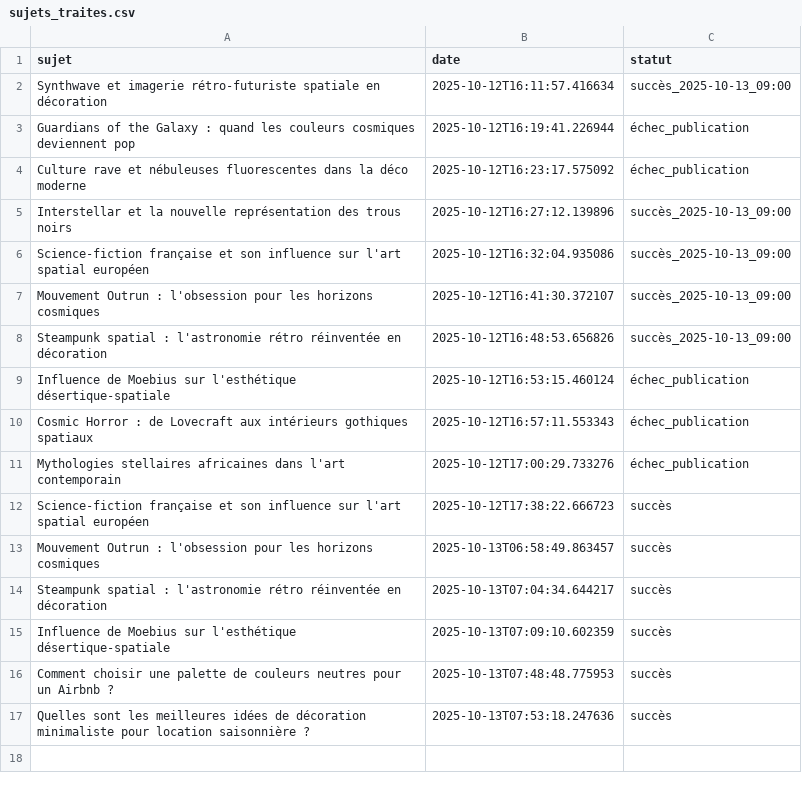
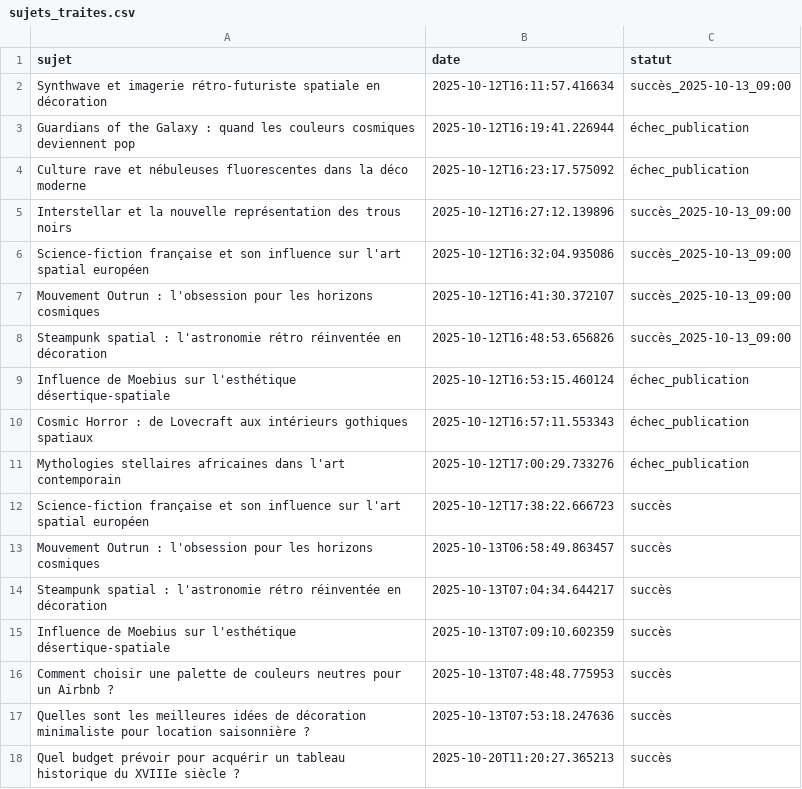
Before and after one commit to Metalosmose21/Historique-1-, a CSV file: sujets_traites.csv, drawn as a sheet.

```diff
--- a/sujets_traites.csv
+++ b/sujets_traites.csv
@@ -17 +17,2 @@ Comment choisir une palette de couleurs neutres pour un Airbnb ?,2025-10-13T07:4
 Quelles sont les meilleures idées de décoration minimaliste pour location saisonnière ?,2025-10-13T07:53:18.247636,succès
+Quel budget prévoir pour acquérir un tableau historique du XVIIIe siècle ?,2025-10-20T11:20:27.365213,succès
```
Also changed, not shown: sujets.csv.
